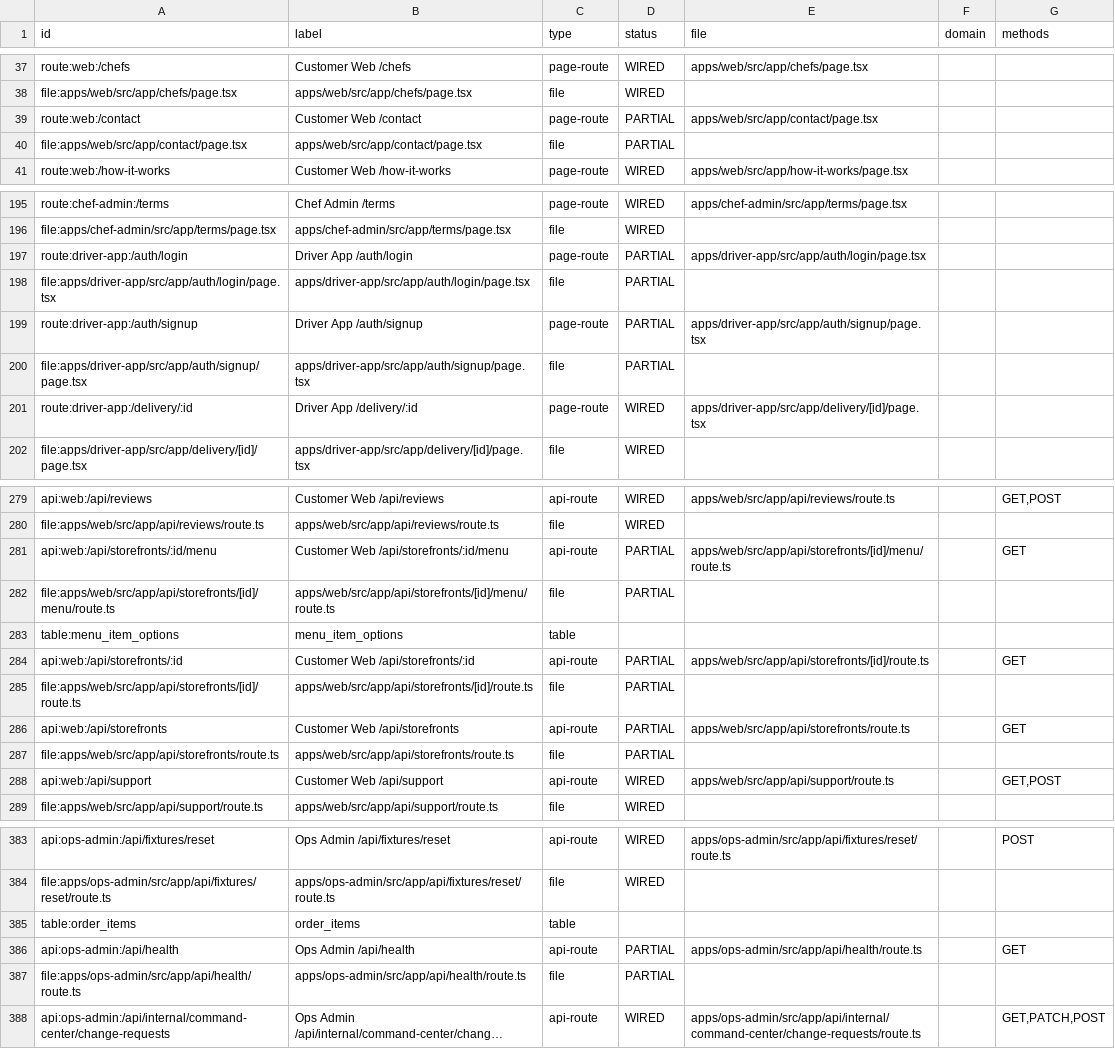
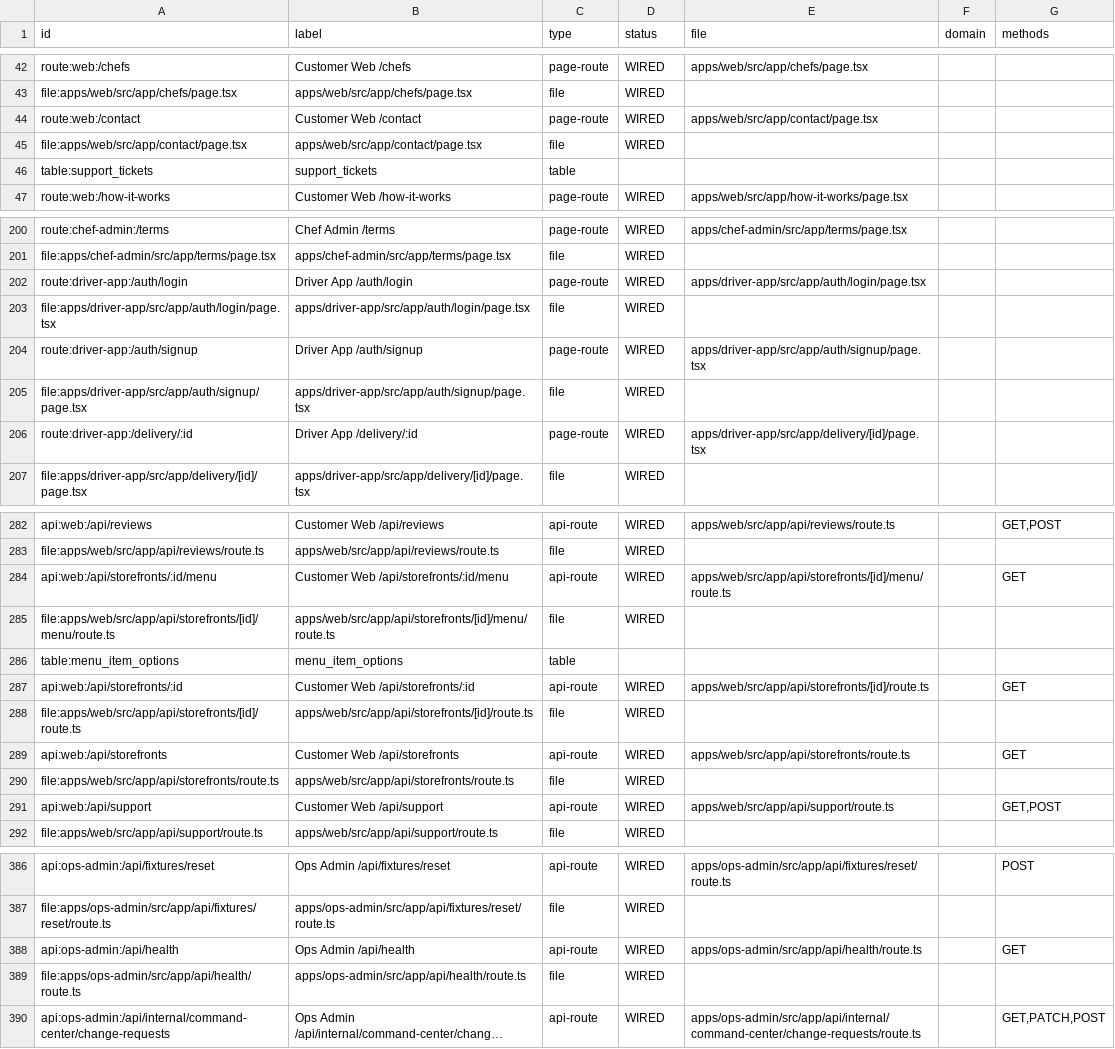
Before and after one commit to Ritenoob/ridendine-marketplace, a CSV file: graphify-out/ridendine-codebase-map/nodes.csv, drawn as a sheet; only a part is shown, gaps mark what is left out; long unchanged cells end in …; addresses are those after the commit; the diff covers the shown part only; the diff names each change by its address in the sheet, - before the commit and + after, or states it on an @@ line.

```diff
--- a/graphify-out/ridendine-codebase-map/nodes.csv
+++ b/graphify-out/ridendine-codebase-map/nodes.csv
-D44:D45 (status): PARTIAL
+D44:D45 (status): WIRED
@@ row 103 moved to row 46: table:support_tickets @@
-D202:D205 (status): PARTIAL
+D202:D205 (status): WIRED
-D284:D285 (status): PARTIAL
+D284:D285 (status): WIRED
-D287:D290 (status): PARTIAL
+D287:D290 (status): WIRED
@@ row 385 moved to row 17: table:order_items @@
-D388:D389 (status): PARTIAL
+D388:D389 (status): WIRED
```
Also changed, not shown: 1 added row, 7 moved rows and 60 edited cells elsewhere in this file, graphify-out/ridendine-codebase-map/edges.csv, 33 other files.
